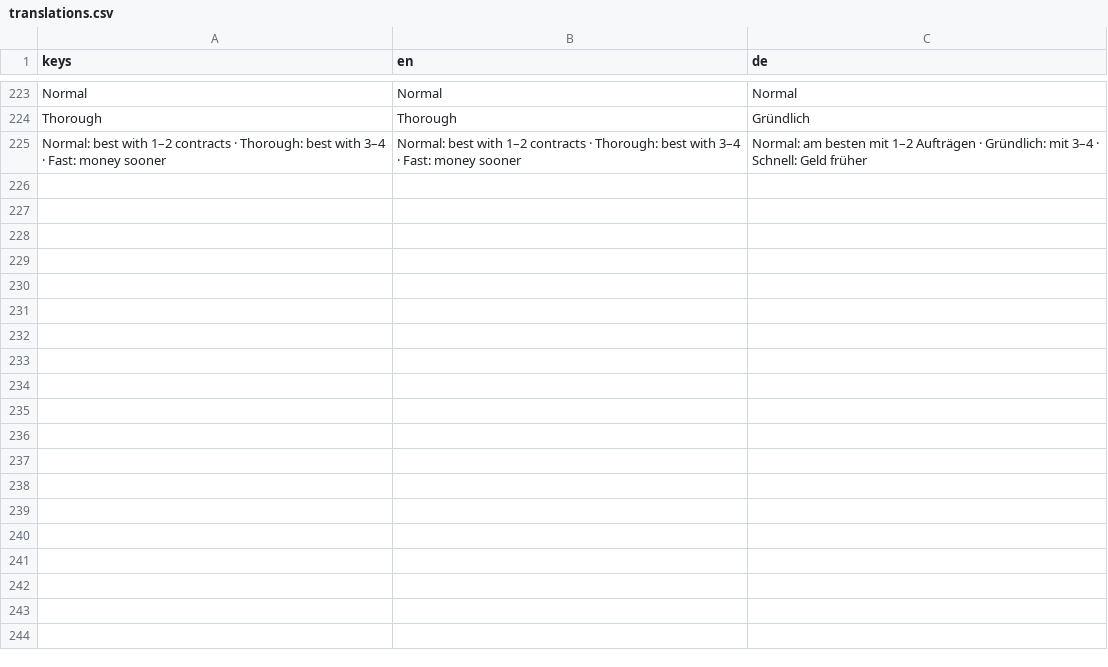
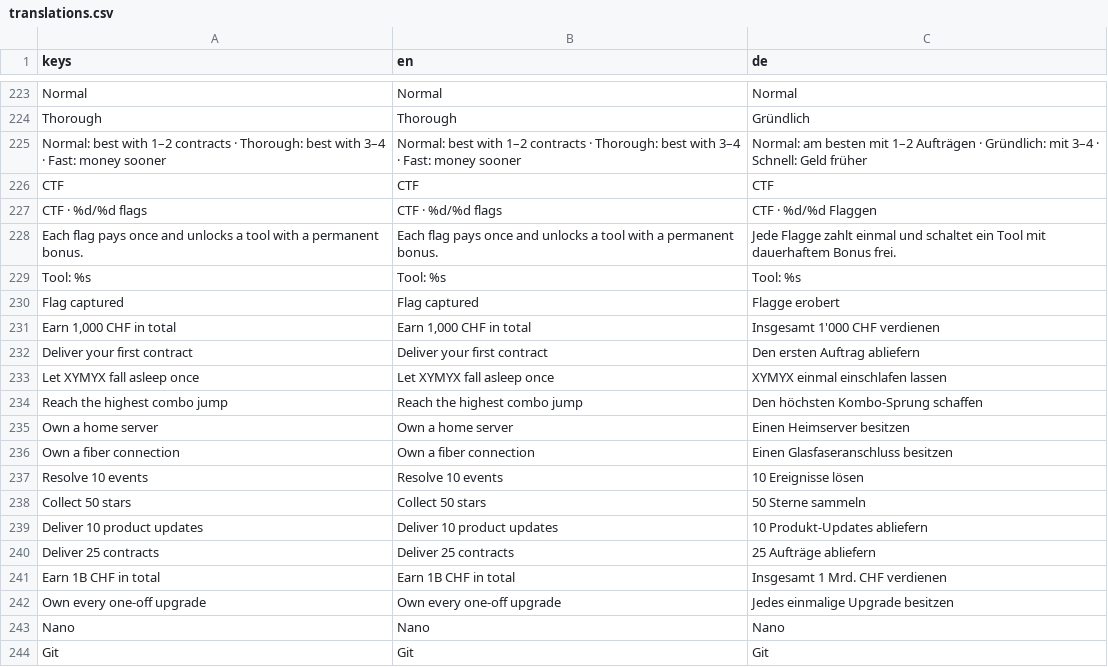
Before and after one commit to XYMYX/idle.exe, a CSV file: i18n/translations.csv, drawn as a sheet; only a part is shown, gaps mark what is left out; the diff covers the shown part only; the diff names each change by its address in the sheet, - before the commit and + after, or states it on an @@ line.

Commit message:
Stage 8: CTF flags with tools and homelab VMs
- 12 CTF flags (milestones) pay once and unlock tools with permanent bonuses

- Counters for contracts, events, combo jumps and naps, save version 5

- Homelab: CI runner, game server and honeypot VMs that use RAM (1 RAM stick = 1 GB)

- Terminal: CTF view and RAM in the header

```diff
--- a/i18n/translations.csv
+++ b/i18n/translations.csv
+row 226: CTF | CTF | CTF
+row 227: CTF · %d/%d flags | CTF · %d/%d flags | CTF · %d/%d Flaggen
+row 228: Each flag pays once and unlocks a tool with a permanent bonus. | Each flag pays once and unlocks a tool with a permanent bonus. | Jede Flagge zahlt einmal und schaltet ein Tool mit dauerhaftem Bonus frei.
+row 229: Tool: %s | Tool: %s | Tool: %s
+row 230: Flag captured | Flag captured | Flagge erobert
+row 231: Earn 1,000 CHF in total | Earn 1,000 CHF in total | Insgesamt 1'000 CHF verdienen
+row 232: Deliver your first contract | Deliver your first contract | Den ersten Auftrag abliefern
+row 233: Let XYMYX fall asleep once | Let XYMYX fall asleep once | XYMYX einmal einschlafen lassen
+row 234: Reach the highest combo jump | Reach the highest combo jump | Den höchsten Kombo-Sprung schaffen
+row 235: Own a home server | Own a home server | Einen Heimserver besitzen
+row 236: Own a fiber connection | Own a fiber connection | Einen Glasfaseranschluss besitzen
+row 237: Resolve 10 events | Resolve 10 events | 10 Ereignisse lösen
+row 238: Collect 50 stars | Collect 50 stars | 50 Sterne sammeln
+row 239: Deliver 10 product updates | Deliver 10 product updates | 10 Produkt-Updates abliefern
+row 240: Deliver 25 contracts | Deliver 25 contracts | 25 Aufträge abliefern
+row 241: Earn 1B CHF in total | Earn 1B CHF in total | Insgesamt 1 Mrd. CHF verdienen
+row 242: Own every one-off upgrade | Own every one-off upgrade | Jedes einmalige Upgrade besitzen
+row 243: Nano | Nano | Nano
+row 244: Git | Git | Git
```
Also changed, not shown: 25 added rows elsewhere in this file, 12 other files.
